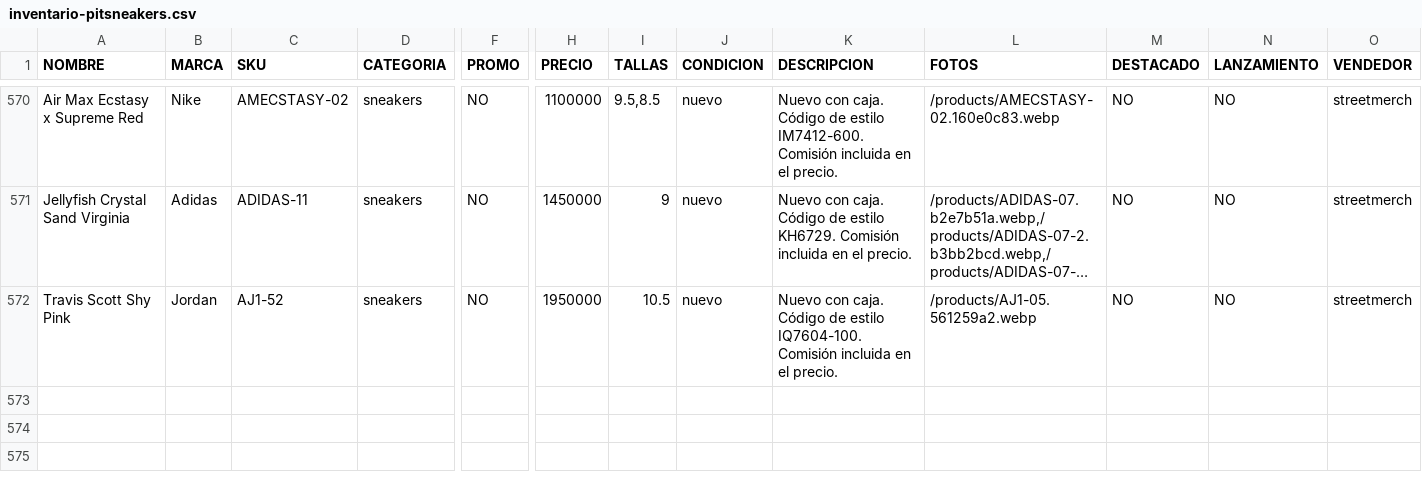
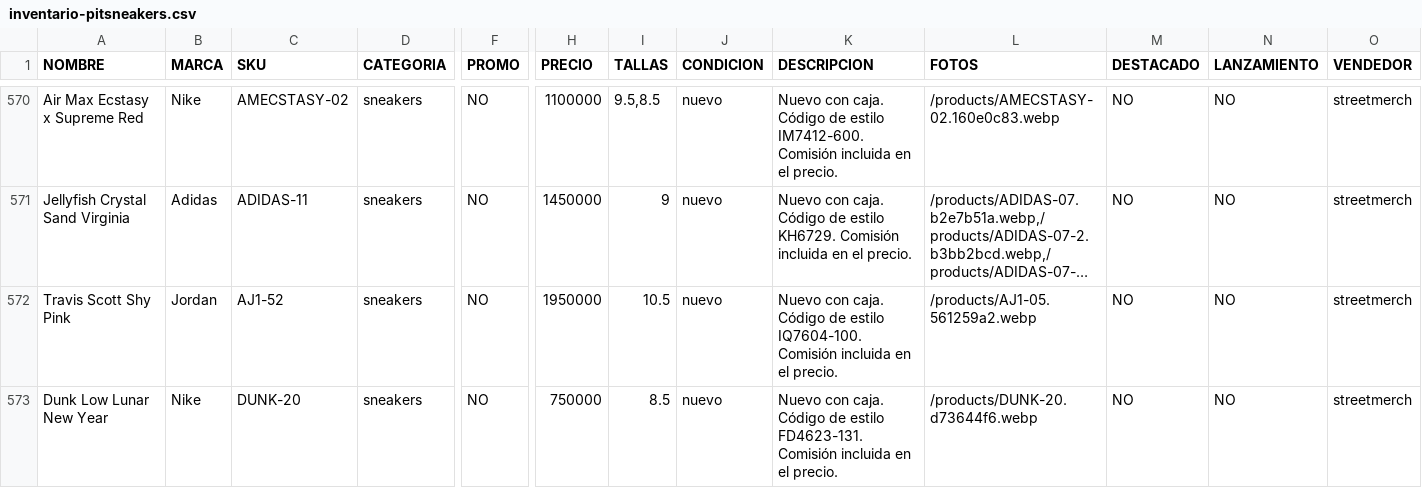
Before and after one commit to pitzsneakerscol-ui/pitsneakers-web, a CSV file: docs/inventario-pitsneakers.csv, drawn as a sheet; only a part is shown, gaps mark what is left out; long unchanged cells end in …; rows hold the shown columns only; the diff names each change by its address in the sheet, - before the commit and + after, or states it on an @@ line.

```diff
--- a/docs/inventario-pitsneakers.csv
+++ b/docs/inventario-pitsneakers.csv
+row 573: Dunk Low Lunar New Year | Nike | DUNK-20 | sneakers | NO | 750000 | 8.5 | nuevo | Nuevo con caja. Código de estilo FD4623-131. Comisión incluida en el precio. | /products/DUNK-20.d73644f6.webp | NO | NO | streetmerch
```
Also changed, not shown: 4 other files.
